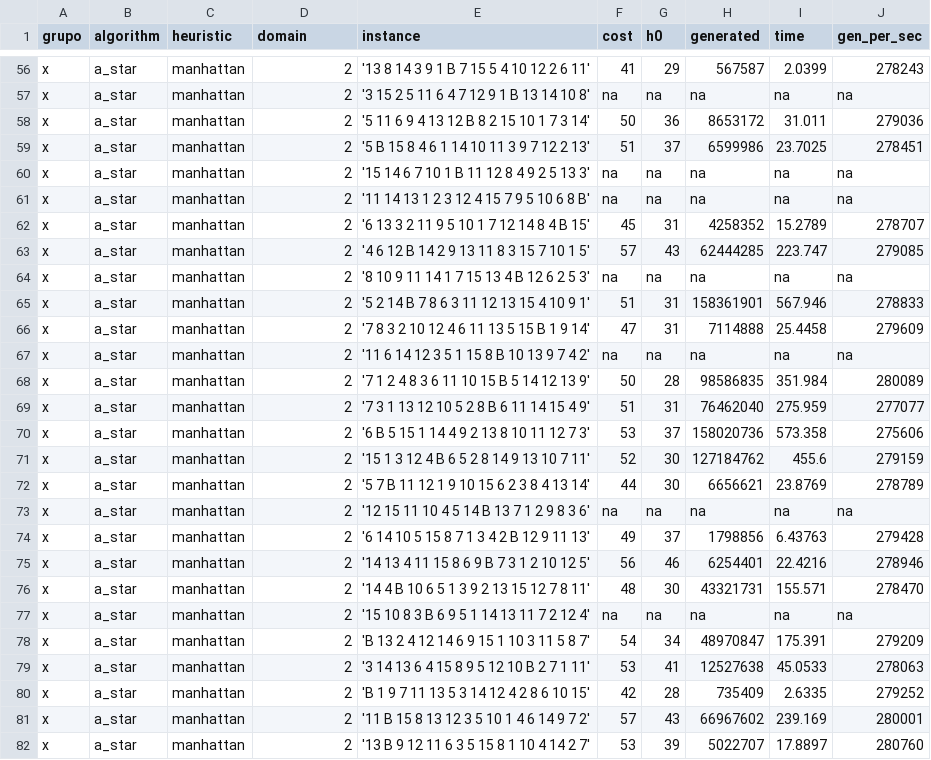
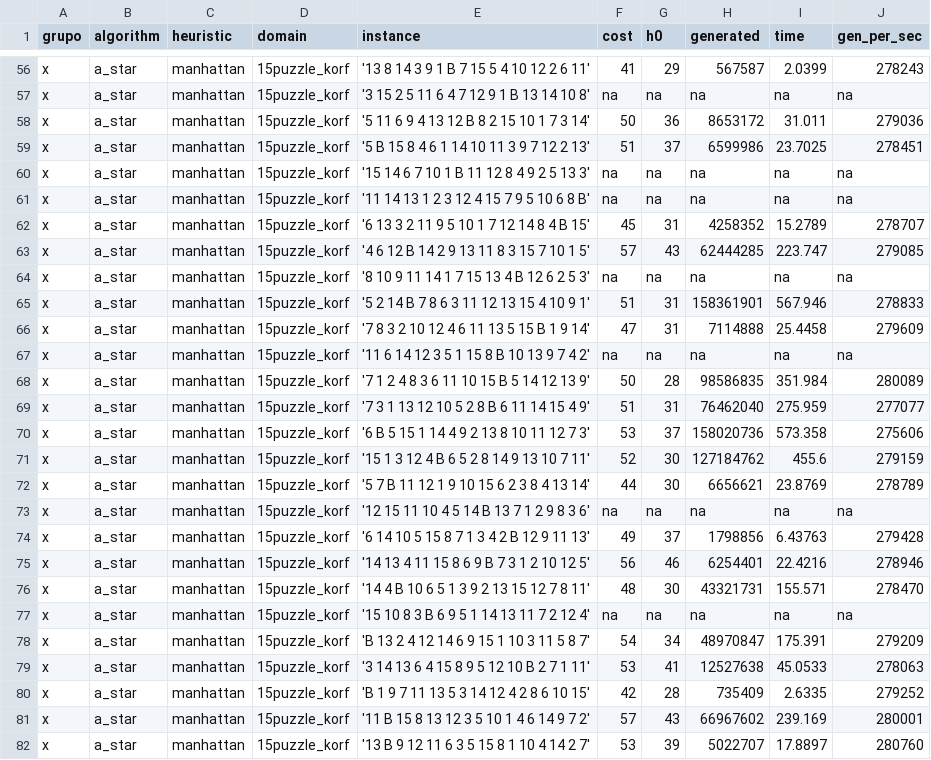
Before and after one commit to MrZyrus/AI-of-Love, a CSV file: Proyecto1 - IA/psvn-for-ci5437/Act4/astar_15puzzle_manhattan.csv, drawn as a sheet; only a part is shown, gaps mark what is left out; the diff covers the shown part only; the diff names each change by its address in the sheet, - before the commit and + after, or states it on an @@ line.

```diff
--- a/Proyecto1 - IA/psvn-for-ci5437/Act4/astar_15puzzle_manhattan.csv
+++ b/Proyecto1 - IA/psvn-for-ci5437/Act4/astar_15puzzle_manhattan.csv
-D56:D82 (domain): 2
+D56:D82 (domain): 15puzzle_korf
```
Also changed, not shown: 73 edited cells elsewhere in this file, Proyecto1 - IA/psvn-for-ci5437/Act4/astar_pancake28.csv, Proyecto1 - IA/psvn-for-ci5437/Act4/ida_pancake28.csv.
